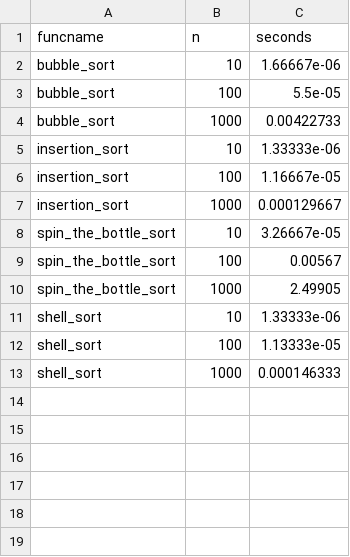
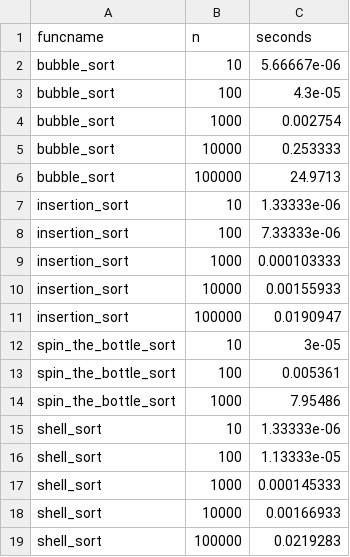
Before and after one commit to wonl3/CS-165, a CSV file: project1/nearly_sorted_timings.csv, drawn as a sheet.

```diff
--- a/project1/nearly_sorted_timings.csv
+++ b/project1/nearly_sorted_timings.csv
@@ -1,13 +1,19 @@
 funcname,n,seconds
-bubble_sort,10,1.66667e-06
-bubble_sort,100,5.5e-05
-bubble_sort,1000,0.00422733
+bubble_sort,10,5.66667e-06
+bubble_sort,100,4.3e-05
+bubble_sort,1000,0.002754
+bubble_sort,10000,0.253333
+bubble_sort,100000,24.9713
 insertion_sort,10,1.33333e-06
-insertion_sort,100,1.16667e-05
-insertion_sort,1000,0.000129667
-spin_the_bottle_sort,10,3.26667e-05
-spin_the_bottle_sort,100,0.00567
-spin_the_bottle_sort,1000,2.49905
+insertion_sort,100,7.33333e-06
+insertion_sort,1000,0.000103333
+insertion_sort,10000,0.00155933
+insertion_sort,100000,0.0190947
+spin_the_bottle_sort,10,3e-05
+spin_the_bottle_sort,100,0.005361
+spin_the_bottle_sort,1000,7.95486
 shell_sort,10,1.33333e-06
 shell_sort,100,1.13333e-05
-shell_sort,1000,0.000146333
+shell_sort,1000,0.000145333
+shell_sort,10000,0.00166933
+shell_sort,100000,0.0219283
```
Also changed, not shown: project1/uniform_timings.csv, 3 other files.
